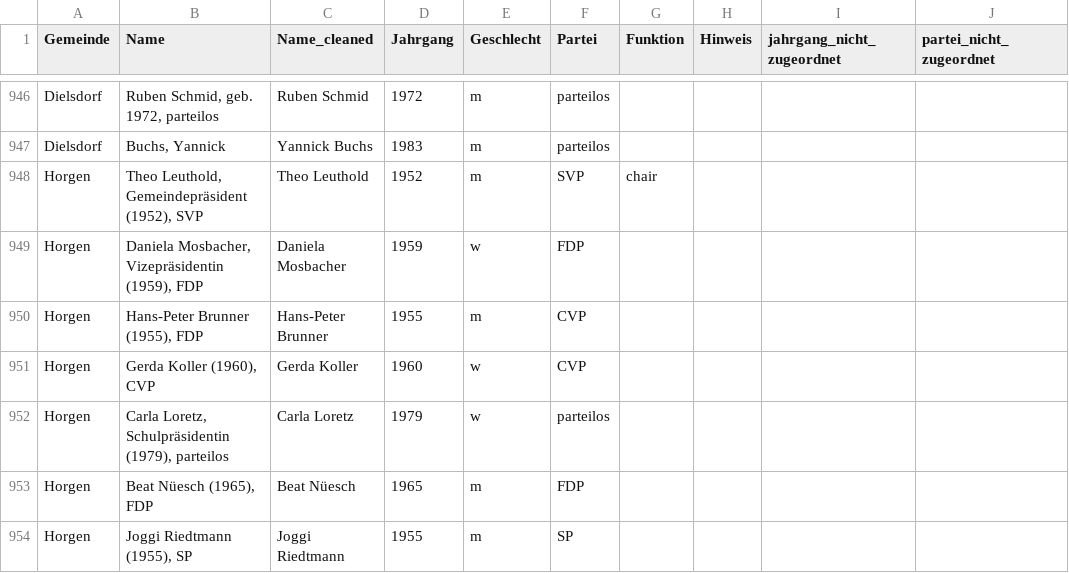
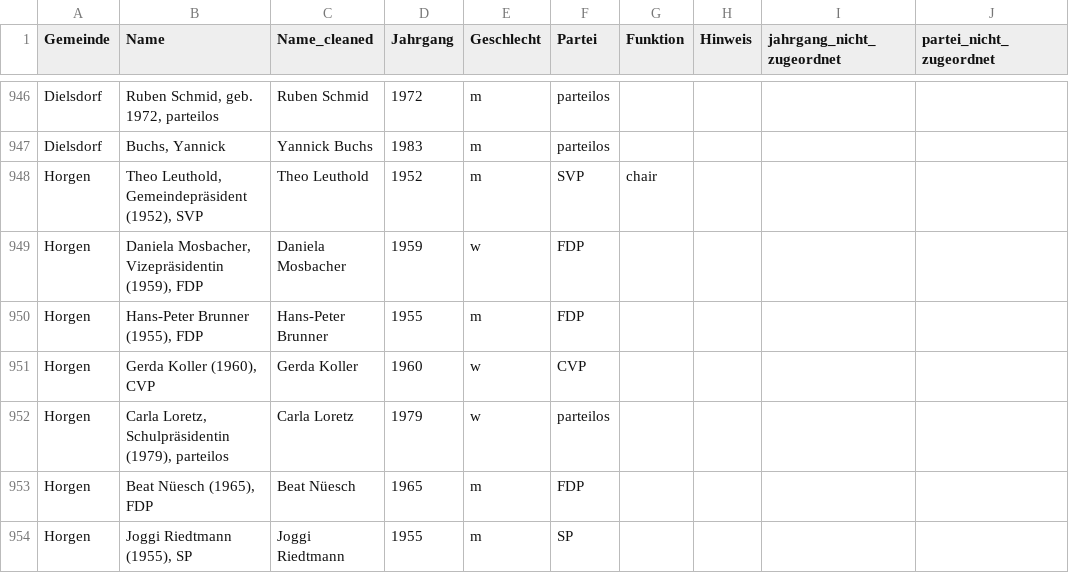
Before and after one commit to simonhuwiler/zh_gemeinderaete, a CSV file: data/Gemeinde_Exekutive - daten.csv, drawn as a sheet; only a part is shown, gaps mark what is left out; the diff names each change by its address in the sheet, - before the commit and + after, or states it on an @@ line.

```diff
--- a/data/Gemeinde_Exekutive - daten.csv
+++ b/data/Gemeinde_Exekutive - daten.csv
-F950 (Partei): CVP
+F950 (Partei): FDP
```
Also changed, not shown: 1 other file.
